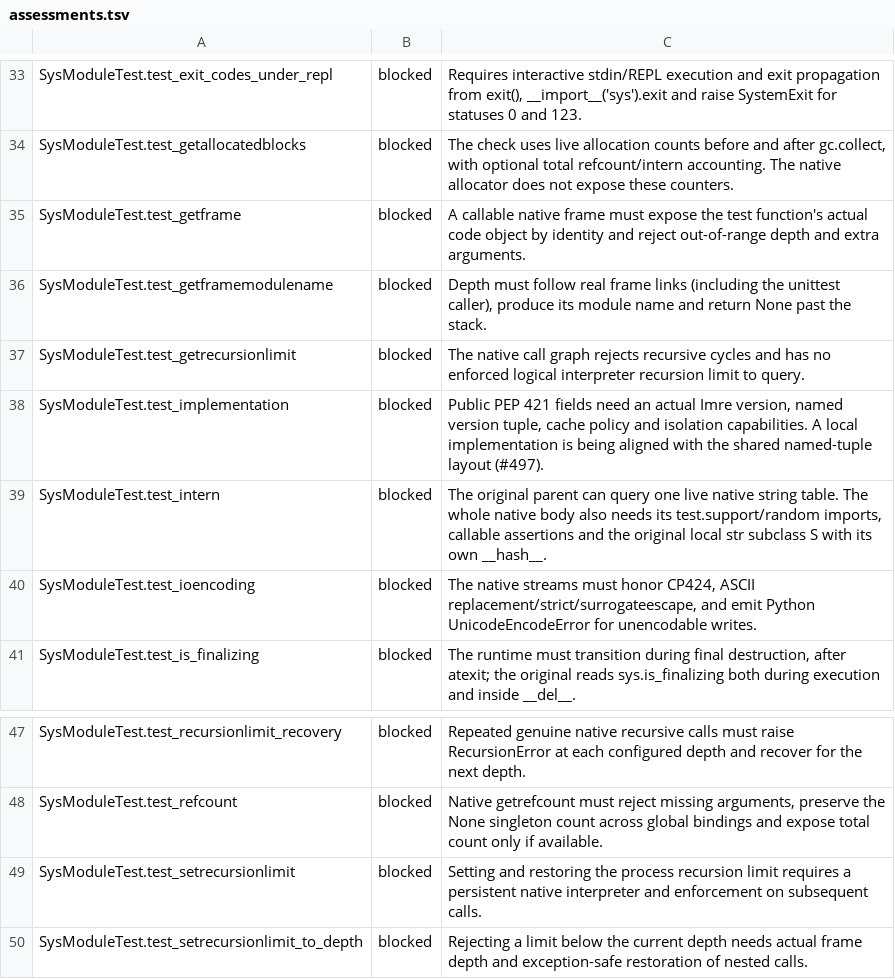
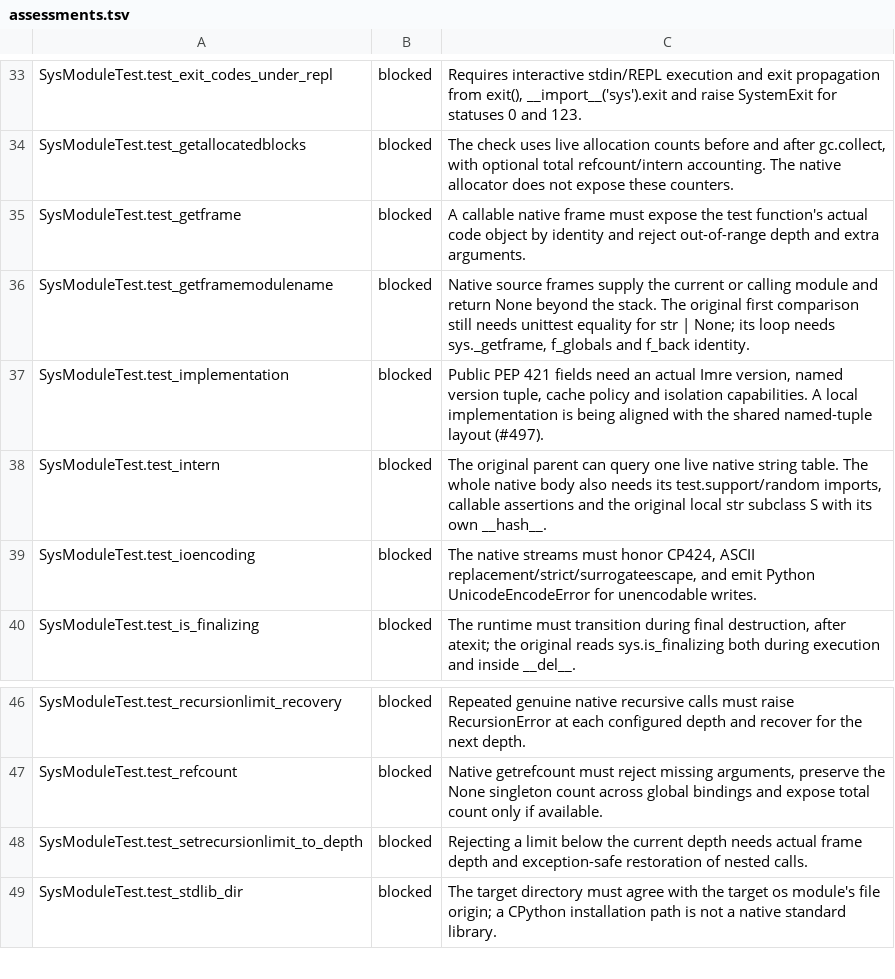
Before and after one commit to astral-experiments/imre, a TSV file: benchmarks/cpython_stdlib/full/sys/assessments.tsv, drawn as a sheet; only a part is shown, gaps mark what is left out; the shorter side is filled out with more unchanged rows.

Commit message:
Enforce the native sys recursion limit on active Python frames (#908)
## Summary

Imre now counts active Python source frames for
`sys.getrecursionlimit()` and `sys.setrecursionlimit()`. If a call
exceeds the limit, it raises `RecursionError` and releases the rejected
frame. The next call starts at the correct depth. At module scope a
limit of 2 allows one Python function to enter and rejects a second
nested function. Raising the limit to 3 lets the same call return.

The limit is shared across the interpreter and each native thread tracks
its own depth. Compiler-generated adapters reuse the caller’s frame.
Programs whose acyclic call graph fits below the default limit can omit
the depth checks when they never lower the limit or inspect module
names.

`sys._getframemodulename()` uses the same stack. Named frames use the
canonical native string owner so an imported function can return its own
`__name__` object and preserve the caller’s name across either a normal
return or an exception.

The unchanged CPython 3.14.5 getter and setter run with native bodies
and assertions at O0 and O3. CPython supplies their original fixtures.
Alternating limits 2 and 3 checks repeated unwinding and module
identity. The original recursive recovery method remains blocked because
the compiler rejects recursive source call graphs.

```diff
--- a/benchmarks/cpython_stdlib/full/sys/assessments.tsv
+++ b/benchmarks/cpython_stdlib/full/sys/assessments.tsv
@@ -35,4 +35,3 @@ SysModuleTest.test_getallocatedblocks	blocked	The check uses live allocation cou
 SysModuleTest.test_getframe	blocked	A callable native frame must expose the test function's actual code object by identity and reject out-of-range depth and extra arguments.
-SysModuleTest.test_getframemodulename	blocked	Depth must follow real frame links (including the unittest caller), produce its module name and return None past the stack.
-SysModuleTest.test_getrecursionlimit	blocked	The native call graph rejects recursive cycles and has no enforced logical interpreter recursion limit to query.
+SysModuleTest.test_getframemodulename	blocked	Native source frames supply the current or calling module and return None beyond the stack. The original first comparison still needs unittest equality for str | None; its loop needs sys._getframe, f_globals and f_back identity.
 SysModuleTest.test_implementation	blocked	Public PEP 421 fields need an actual Imre version, named version tuple, cache policy and isolation capabilities. A local implementation is being aligned with the shared named-tuple layout (#497).
@@ -48,3 +47,2 @@ SysModuleTest.test_recursionlimit_recovery	blocked	Repeated genuine native recur
 SysModuleTest.test_refcount	blocked	Native getrefcount must reject missing arguments, preserve the None singleton count across global bindings and expose total count only if available.
-SysModuleTest.test_setrecursionlimit	blocked	Setting and restoring the process recursion limit requires a persistent native interpreter and enforcement on subsequent calls.
 SysModuleTest.test_setrecursionlimit_to_depth	blocked	Rejecting a limit below the current depth needs actual frame depth and exception-safe restoration of nested calls.
```
Also changed, not shown: 34 other files.
